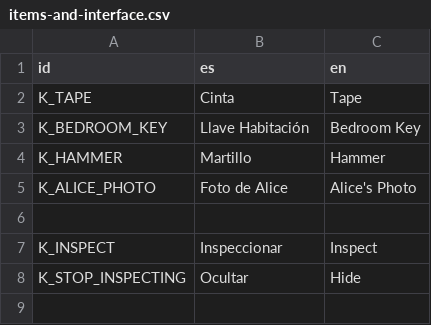
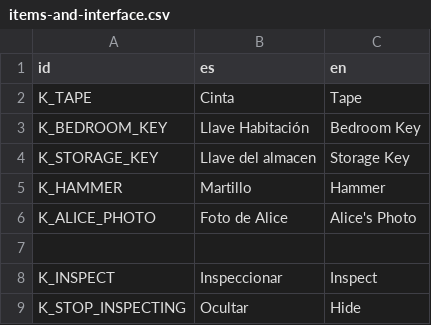
Before and after one commit to FloresCaetano/The-Face-Collector, a CSV file: LOCATION/items-and-interface.csv, drawn as a sheet.

Commit message:
Add GAMESTATE and Chapter1 first loop assets
Introduce a global GAMESTATE script and autoload entry; add storage key resource and CSV translation entry (K_STORAGE_KEY). Convert key collectable to a RigidBody and add its resource file. Add new scripted-events for Chapter1 including first_loop/1_st_lap_walls and related assets (meshes, materials, audio, scripts) and a chapter_1 scene. Update main_scene to format 4 and wire in the new first_loop nodes, triggers, brick wall meshes and audio; adjust player transform and test_room resource path for relocated tape. Minor translation files updated accordingly.

```diff
--- a/LOCATION/items-and-interface.csv
+++ b/LOCATION/items-and-interface.csv
@@ -3,2 +3,3 @@ K_TAPE;Cinta;Tape
 K_BEDROOM_KEY;Llave Habitación;Bedroom Key
+K_STORAGE_KEY;Llave del almacen;Storage Key
 K_HAMMER;Martillo;Hammer
```
Also changed, not shown: 29 other files.
